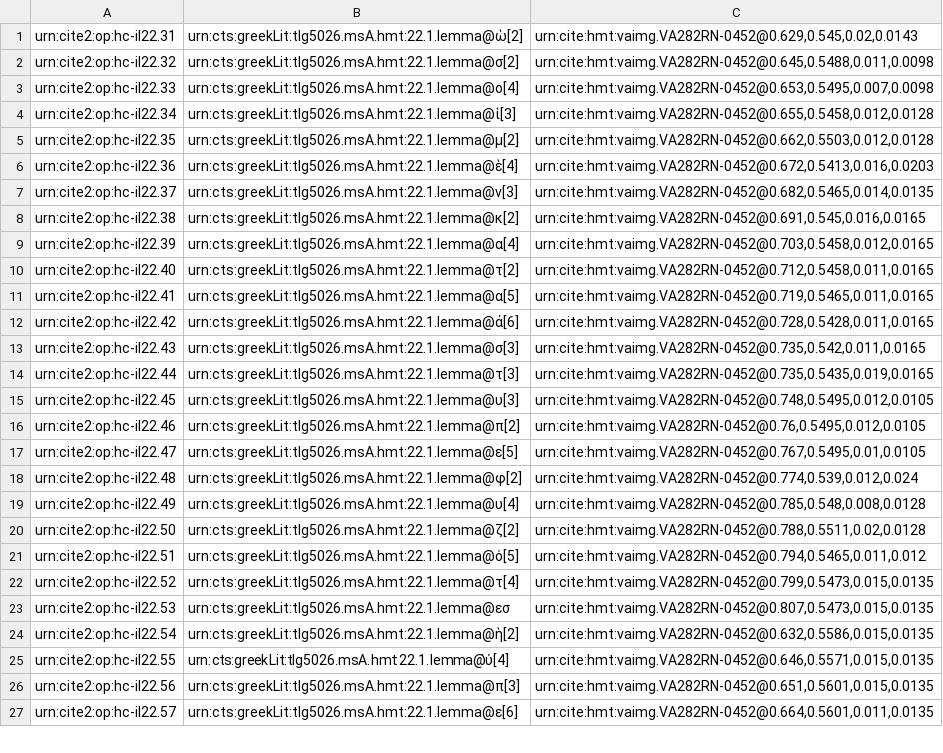
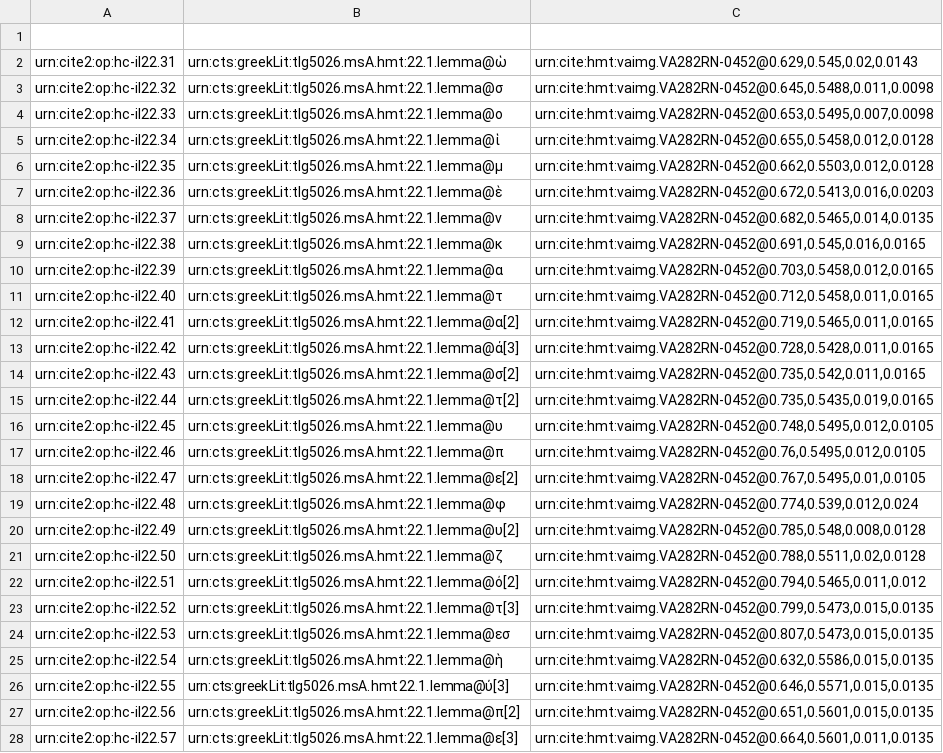
Before and after one commit to hmteditors/closed-hmt-22, a CSV file: collections/paleography22-scholia.csv, drawn as a sheet; only a part is shown; addresses are those after the commit; the diff covers the shown part only; the diff names each change by its address in the sheet, - before the commit and + after, or states it on an @@ line.

Commit message:
Update paleography22-scholia.csv

```diff
--- a/collections/paleography22-scholia.csv
+++ b/collections/paleography22-scholia.csv
+row 1: (empty)
-B2: urn:cts:greekLit:tlg5026.msA.hmt:22.1.lemma@ὡ[2]
+B2: urn:cts:greekLit:tlg5026.msA.hmt:22.1.lemma@ὡ
-B3: urn:cts:greekLit:tlg5026.msA.hmt:22.1.lemma@σ[2]
+B3: urn:cts:greekLit:tlg5026.msA.hmt:22.1.lemma@σ
-B4: urn:cts:greekLit:tlg5026.msA.hmt:22.1.lemma@ο[4]
+B4: urn:cts:greekLit:tlg5026.msA.hmt:22.1.lemma@ο
-B5: urn:cts:greekLit:tlg5026.msA.hmt:22.1.lemma@ἱ[3]
+B5: urn:cts:greekLit:tlg5026.msA.hmt:22.1.lemma@ἱ
-B6: urn:cts:greekLit:tlg5026.msA.hmt:22.1.lemma@μ[2]
+B6: urn:cts:greekLit:tlg5026.msA.hmt:22.1.lemma@μ
-B7: urn:cts:greekLit:tlg5026.msA.hmt:22.1.lemma@ὲ[4]
+B7: urn:cts:greekLit:tlg5026.msA.hmt:22.1.lemma@ὲ
-B8: urn:cts:greekLit:tlg5026.msA.hmt:22.1.lemma@ν[3]
+B8: urn:cts:greekLit:tlg5026.msA.hmt:22.1.lemma@ν
-B9: urn:cts:greekLit:tlg5026.msA.hmt:22.1.lemma@κ[2]
+B9: urn:cts:greekLit:tlg5026.msA.hmt:22.1.lemma@κ
-B10: urn:cts:greekLit:tlg5026.msA.hmt:22.1.lemma@α[4]
+B10: urn:cts:greekLit:tlg5026.msA.hmt:22.1.lemma@α
-B11: urn:cts:greekLit:tlg5026.msA.hmt:22.1.lemma@τ[2]
+B11: urn:cts:greekLit:tlg5026.msA.hmt:22.1.lemma@τ
-B12: urn:cts:greekLit:tlg5026.msA.hmt:22.1.lemma@α[5]
+B12: urn:cts:greekLit:tlg5026.msA.hmt:22.1.lemma@α[2]
-B13: urn:cts:greekLit:tlg5026.msA.hmt:22.1.lemma@ά[6]
+B13: urn:cts:greekLit:tlg5026.msA.hmt:22.1.lemma@ά[3]
-B14: urn:cts:greekLit:tlg5026.msA.hmt:22.1.lemma@σ[3]
+B14: urn:cts:greekLit:tlg5026.msA.hmt:22.1.lemma@σ[2]
-B15: urn:cts:greekLit:tlg5026.msA.hmt:22.1.lemma@τ[3]
+B15: urn:cts:greekLit:tlg5026.msA.hmt:22.1.lemma@τ[2]
-B16: urn:cts:greekLit:tlg5026.msA.hmt:22.1.lemma@υ[3]
+B16: urn:cts:greekLit:tlg5026.msA.hmt:22.1.lemma@υ
-B17: urn:cts:greekLit:tlg5026.msA.hmt:22.1.lemma@π[2]
+B17: urn:cts:greekLit:tlg5026.msA.hmt:22.1.lemma@π
-B18: urn:cts:greekLit:tlg5026.msA.hmt:22.1.lemma@ε[5]
+B18: urn:cts:greekLit:tlg5026.msA.hmt:22.1.lemma@ε[2]
-B19: urn:cts:greekLit:tlg5026.msA.hmt:22.1.lemma@φ[2]
+B19: urn:cts:greekLit:tlg5026.msA.hmt:22.1.lemma@φ
-B20: urn:cts:greekLit:tlg5026.msA.hmt:22.1.lemma@υ[4]
+B20: urn:cts:greekLit:tlg5026.msA.hmt:22.1.lemma@υ[2]
-B21: urn:cts:greekLit:tlg5026.msA.hmt:22.1.lemma@ζ[2]
+B21: urn:cts:greekLit:tlg5026.msA.hmt:22.1.lemma@ζ
-B22: urn:cts:greekLit:tlg5026.msA.hmt:22.1.lemma@ό[5]
+B22: urn:cts:greekLit:tlg5026.msA.hmt:22.1.lemma@ό[2]
-B23: urn:cts:greekLit:tlg5026.msA.hmt:22.1.lemma@τ[4]
+B23: urn:cts:greekLit:tlg5026.msA.hmt:22.1.lemma@τ[3]
-B25: urn:cts:greekLit:tlg5026.msA.hmt:22.1.lemma@ὴ[2]
+B25: urn:cts:greekLit:tlg5026.msA.hmt:22.1.lemma@ὴ
-B26: urn:cts:greekLit:tlg5026.msA.hmt:22.1.lemma@̈ύ[4]
+B26: urn:cts:greekLit:tlg5026.msA.hmt:22.1.lemma@̈ύ[3]
-B27: urn:cts:greekLit:tlg5026.msA.hmt:22.1.lemma@π[3]
+B27: urn:cts:greekLit:tlg5026.msA.hmt:22.1.lemma@π[2]
-B28: urn:cts:greekLit:tlg5026.msA.hmt:22.1.lemma@ε[6]
+B28: urn:cts:greekLit:tlg5026.msA.hmt:22.1.lemma@ε[3]
```
Also changed, not shown: 11 edited cells elsewhere in this file.
